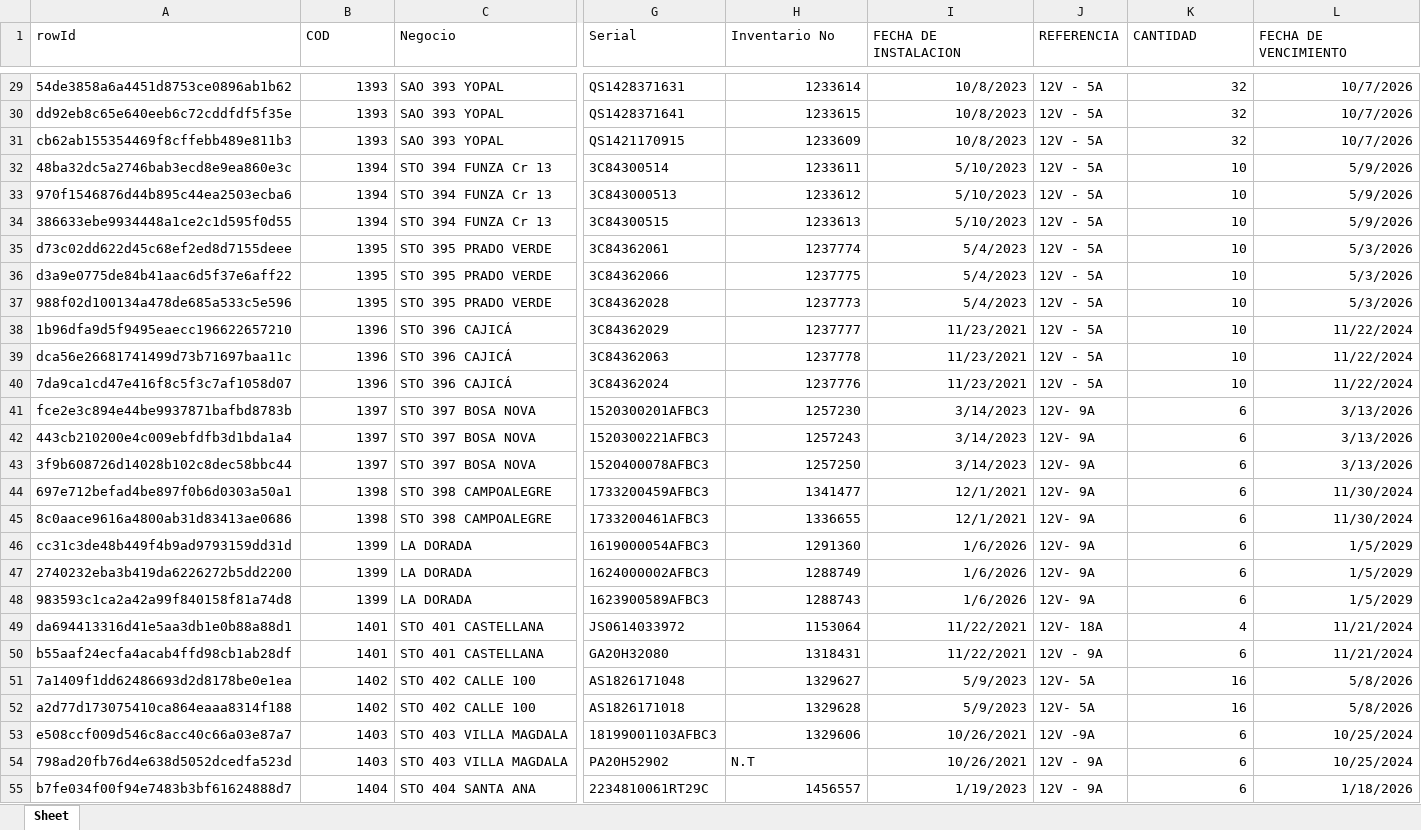
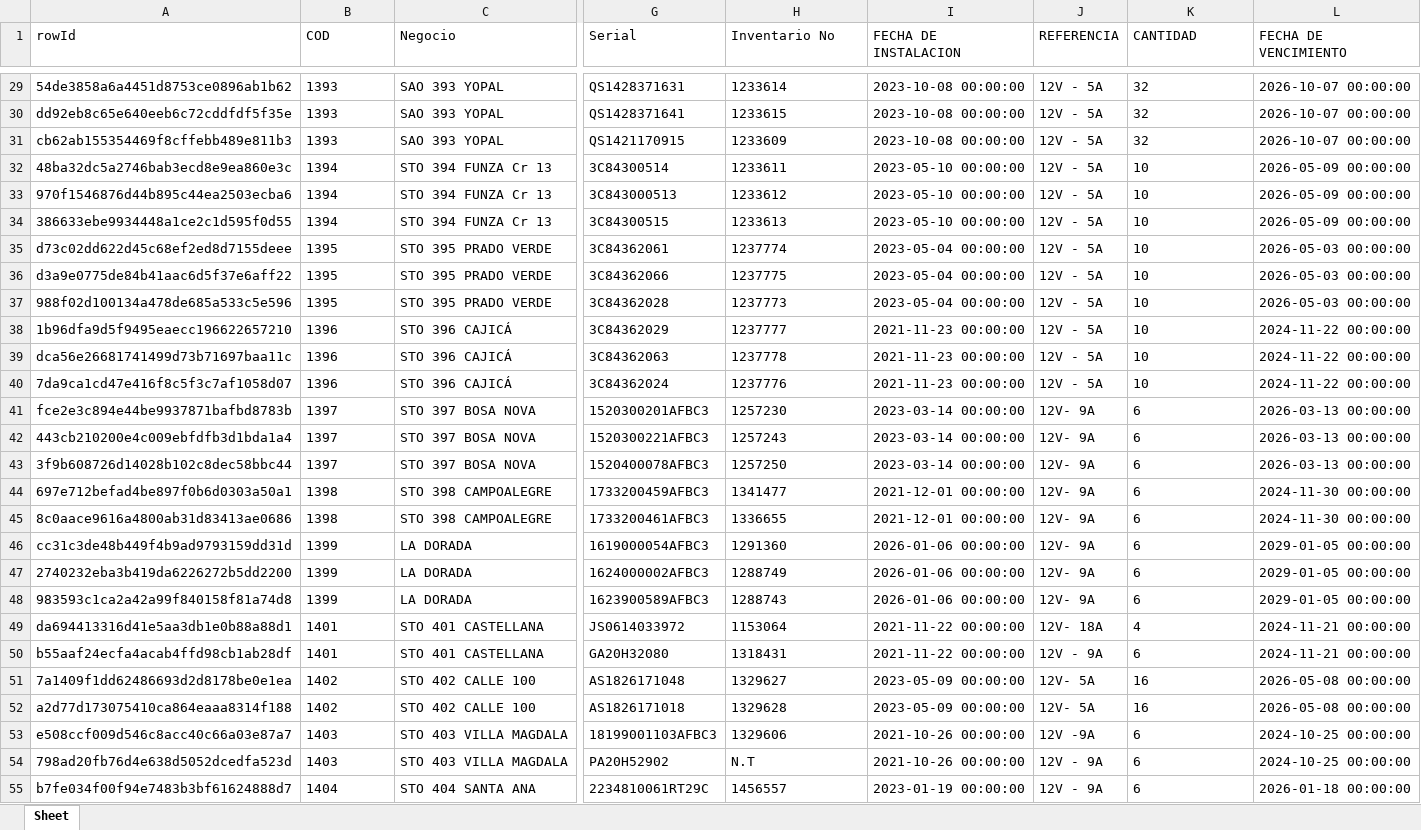
Before and after one commit to Saxtiago/gestor-baterias, an Excel workbook: Backend/data/plantilla_baterias.xlsx, sheet Sheet, drawn as a sheet; only a part is shown, gaps mark what is left out; values as stored, in another font and other column widths than the file's, no borders; the diff covers the shown part only; the diff names each change by its address in the sheet, - before the commit and + after, or states it on an @@ line.

```diff
--- a/Backend/data/plantilla_baterias.xlsx (sheet Sheet)
+++ b/Backend/data/plantilla_baterias.xlsx (sheet Sheet)
-B29:B55 alignment: right
+B29:B55 alignment: left
-H29:H53 alignment: right
+H29:H53 alignment: left
-I29:I31 (FECHA DE INSTALACION): 10/8/2023
+I29:I31 (FECHA DE INSTALACION): 2023-10-08 00:00:00
-K29:K55 alignment: right
+K29:K55 alignment: left
-L29:L31 (FECHA DE VENCIMIENTO): 10/7/2026
+L29:L31 (FECHA DE VENCIMIENTO): 2026-10-07 00:00:00
-I32:I34 (FECHA DE INSTALACION): 5/10/2023
+I32:I34 (FECHA DE INSTALACION): 2023-05-10 00:00:00
-L32:L34 (FECHA DE VENCIMIENTO): 5/9/2026
+L32:L34 (FECHA DE VENCIMIENTO): 2026-05-09 00:00:00
-I35:I37 (FECHA DE INSTALACION): 5/4/2023
+I35:I37 (FECHA DE INSTALACION): 2023-05-04 00:00:00
-L35:L37 (FECHA DE VENCIMIENTO): 5/3/2026
+L35:L37 (FECHA DE VENCIMIENTO): 2026-05-03 00:00:00
-I38:I40 (FECHA DE INSTALACION): 11/23/2021
+I38:I40 (FECHA DE INSTALACION): 2021-11-23 00:00:00
-L38:L40 (FECHA DE VENCIMIENTO): 11/22/2024
+L38:L40 (FECHA DE VENCIMIENTO): 2024-11-22 00:00:00
-I41:I43 (FECHA DE INSTALACION): 3/14/2023
+I41:I43 (FECHA DE INSTALACION): 2023-03-14 00:00:00
-L41:L43 (FECHA DE VENCIMIENTO): 3/13/2026
+L41:L43 (FECHA DE VENCIMIENTO): 2026-03-13 00:00:00
-I44:I45 (FECHA DE INSTALACION): 12/1/2021
+I44:I45 (FECHA DE INSTALACION): 2021-12-01 00:00:00
-L44:L45 (FECHA DE VENCIMIENTO): 11/30/2024
+L44:L45 (FECHA DE VENCIMIENTO): 2024-11-30 00:00:00
-I46:I48 (FECHA DE INSTALACION): 1/6/2026
+I46:I48 (FECHA DE INSTALACION): 2026-01-06 00:00:00
-L46:L48 (FECHA DE VENCIMIENTO): 1/5/2029
+L46:L48 (FECHA DE VENCIMIENTO): 2029-01-05 00:00:00
-I49:I50 (FECHA DE INSTALACION): 11/22/2021
+I49:I50 (FECHA DE INSTALACION): 2021-11-22 00:00:00
-L49:L50 (FECHA DE VENCIMIENTO): 11/21/2024
+L49:L50 (FECHA DE VENCIMIENTO): 2024-11-21 00:00:00
-I51:I52 (FECHA DE INSTALACION): 5/9/2023
+I51:I52 (FECHA DE INSTALACION): 2023-05-09 00:00:00
-L51:L52 (FECHA DE VENCIMIENTO): 5/8/2026
+L51:L52 (FECHA DE VENCIMIENTO): 2026-05-08 00:00:00
-I53:I54 (FECHA DE INSTALACION): 10/26/2021
+I53:I54 (FECHA DE INSTALACION): 2021-10-26 00:00:00
-L53:L54 (FECHA DE VENCIMIENTO): 10/25/2024
+L53:L54 (FECHA DE VENCIMIENTO): 2024-10-25 00:00:00
-H55 alignment: right
+H55 alignment: left
-I55 (FECHA DE INSTALACION): 1/19/2023
+I55 (FECHA DE INSTALACION): 2023-01-19 00:00:00
-L55 (FECHA DE VENCIMIENTO): 1/18/2026
+L55 (FECHA DE VENCIMIENTO): 2026-01-18 00:00:00
```
Also changed, not shown: 3 added rows, 442 edited cells and cell formats elsewhere in this sheet, 2 other files.
